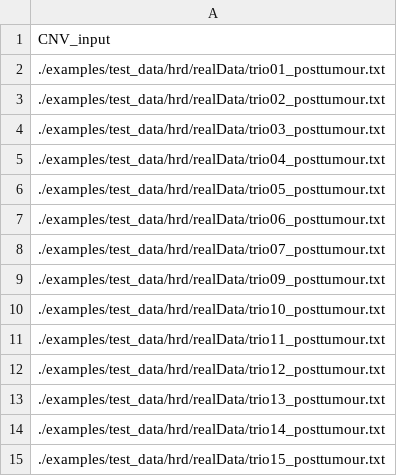
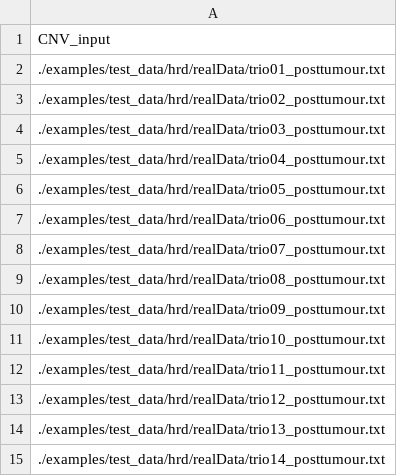
Before and after one commit to anitalu724/MutScape, a TSV file: mutscape/examples/tsv/hrd_compare.tsv, drawn as a sheet; only a part is shown; the shorter side is filled out with more unchanged rows; the diff names each change by its address in the sheet, - before the commit and + after, or states it on an @@ line.

Commit message:
20210906_ms

```diff
--- a/mutscape/examples/tsv/hrd_compare.tsv
+++ b/mutscape/examples/tsv/hrd_compare.tsv
+row 9: ./examples/test_data/hrd/realData/trio08_posttumour.txt
```
